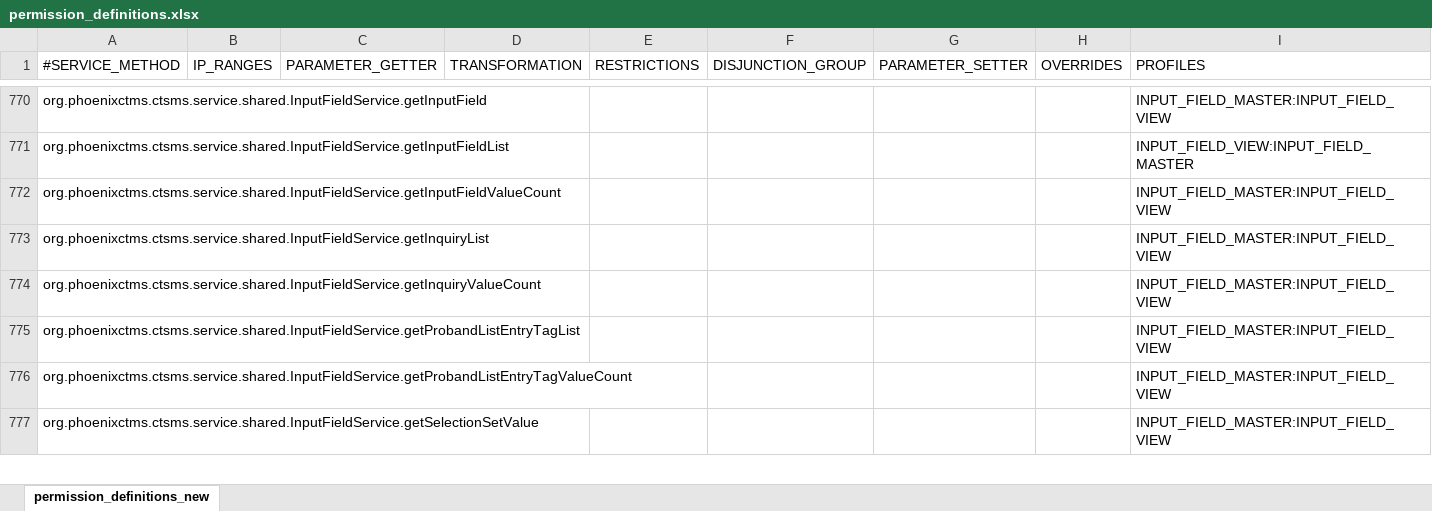
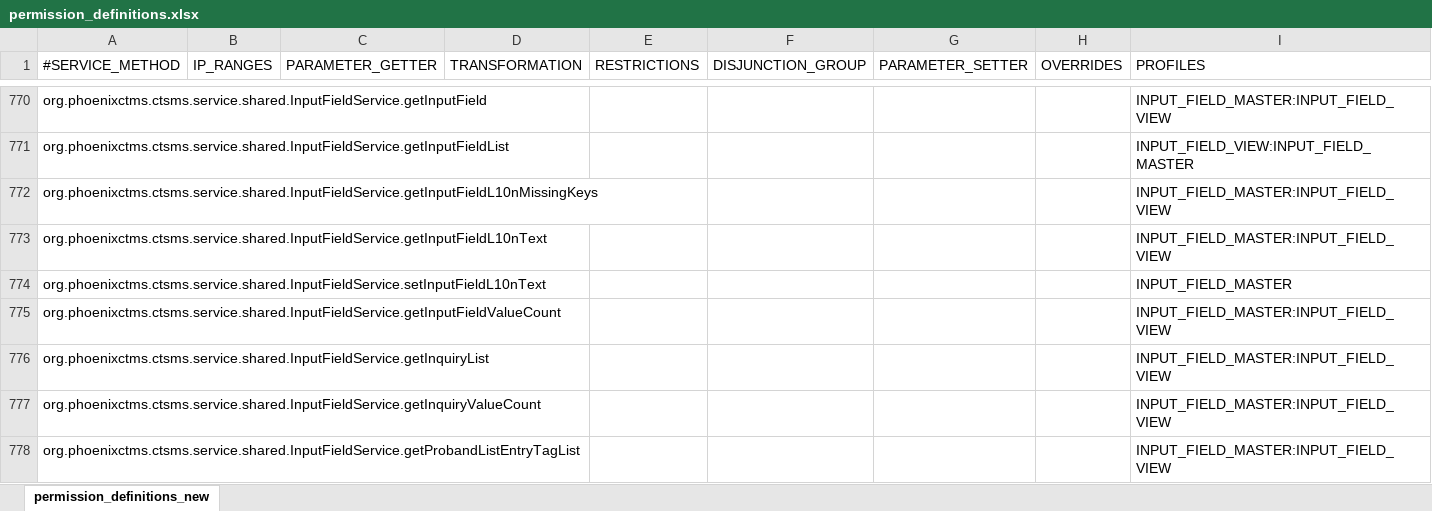
Before and after one commit to phoenixctms/master-data, an Excel workbook: permission_definitions.xlsx, sheet permission_definitions_new, drawn as a sheet; only a part is shown, gaps mark what is left out; the shorter side is filled out with more unchanged rows; values as stored, in another font and other column widths than the file's, no borders; the diff names each change by its address in the sheet, - before the commit and + after, or states it on an @@ line.

```diff
--- a/permission_definitions.xlsx (sheet permission_definitions_new)
+++ b/permission_definitions.xlsx (sheet permission_definitions_new)
+row 772: org.phoenixctms.ctsms.service.shared.InputFieldService.getInputFieldL10nMissingKeys |  |  |  |  |  |  |  | INPUT_FIELD_MASTER:INPUT_FIELD_VIEW
+row 773: org.phoenixctms.ctsms.service.shared.InputFieldService.getInputFieldL10nText |  |  |  |  |  |  |  | INPUT_FIELD_MASTER:INPUT_FIELD_VIEW
+row 774: org.phoenixctms.ctsms.service.shared.InputFieldService.setInputFieldL10nText |  |  |  |  |  |  |  | INPUT_FIELD_MASTER
```
Also changed, not shown: 1 other file.
